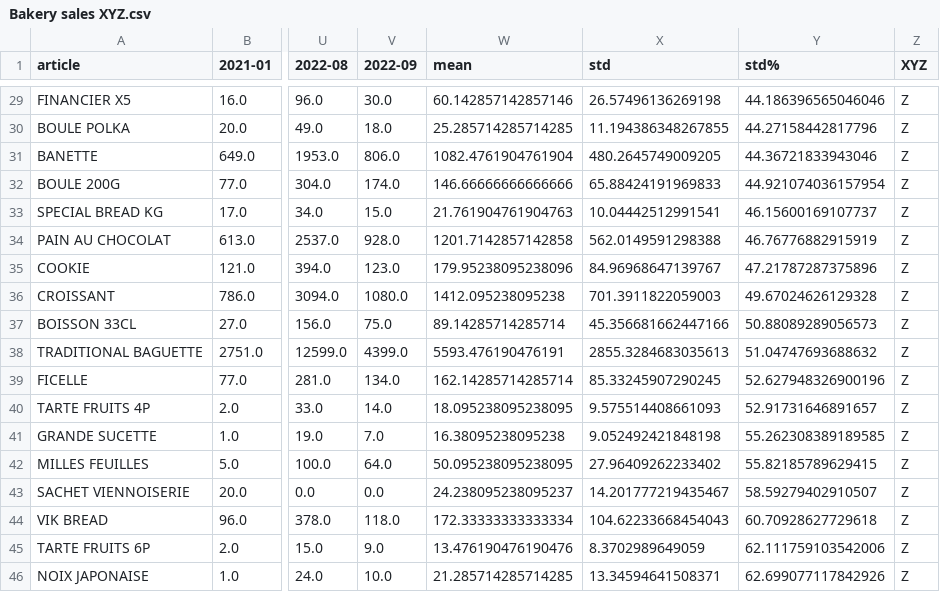
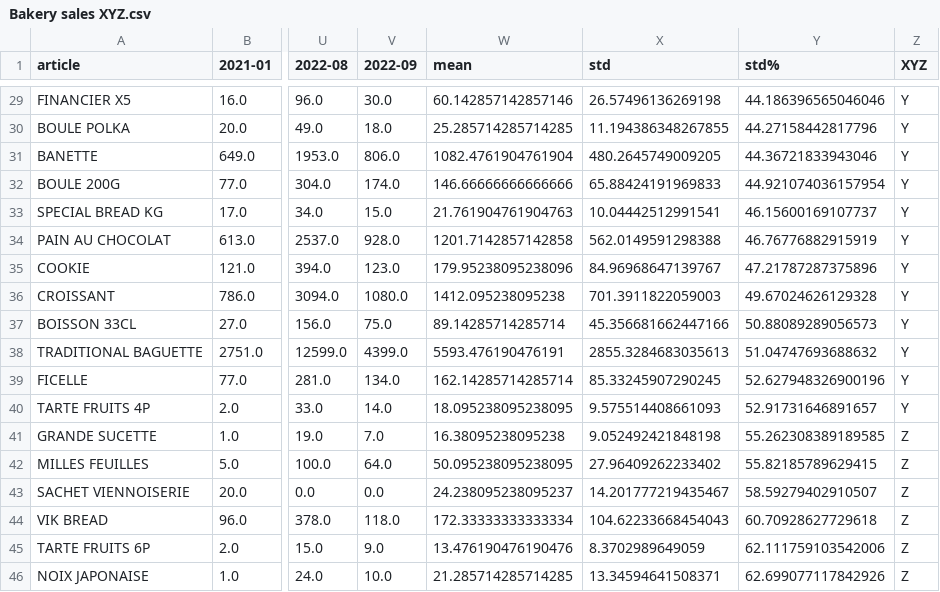
Before and after one commit to enzo418/io-abc-xyz, a CSV file: results/Bakery sales XYZ.csv, drawn as a sheet; only a part is shown, gaps mark what is left out; the diff covers the shown part only; the diff names each change by its address in the sheet, - before the commit and + after, or states it on an @@ line.

```diff
--- a/results/Bakery sales XYZ.csv
+++ b/results/Bakery sales XYZ.csv
-Z29:Z40 (XYZ): Z
+Z29:Z40 (XYZ): Y
```
Also changed, not shown: 27 edited cells elsewhere in this file, data/Ingredientes productos (A) - Ingredientes.csv, results/Bakery sales final.csv, 6 other files.
